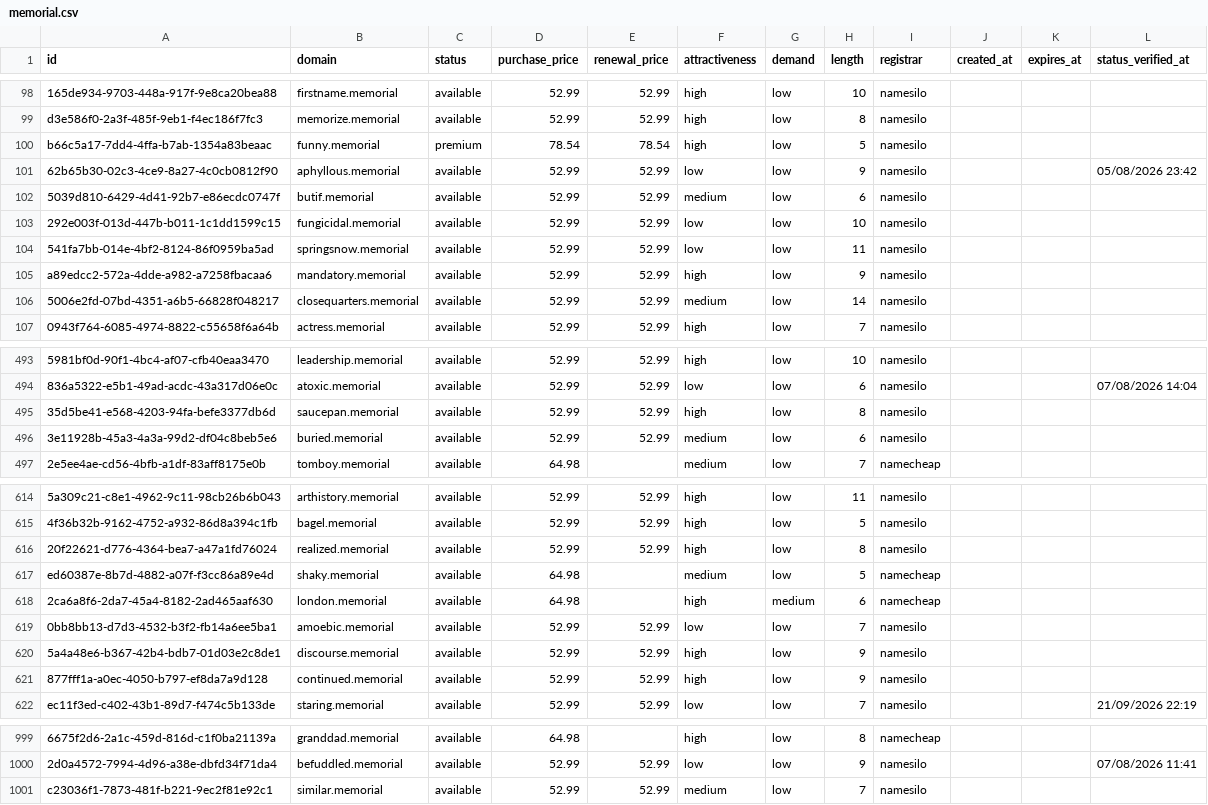
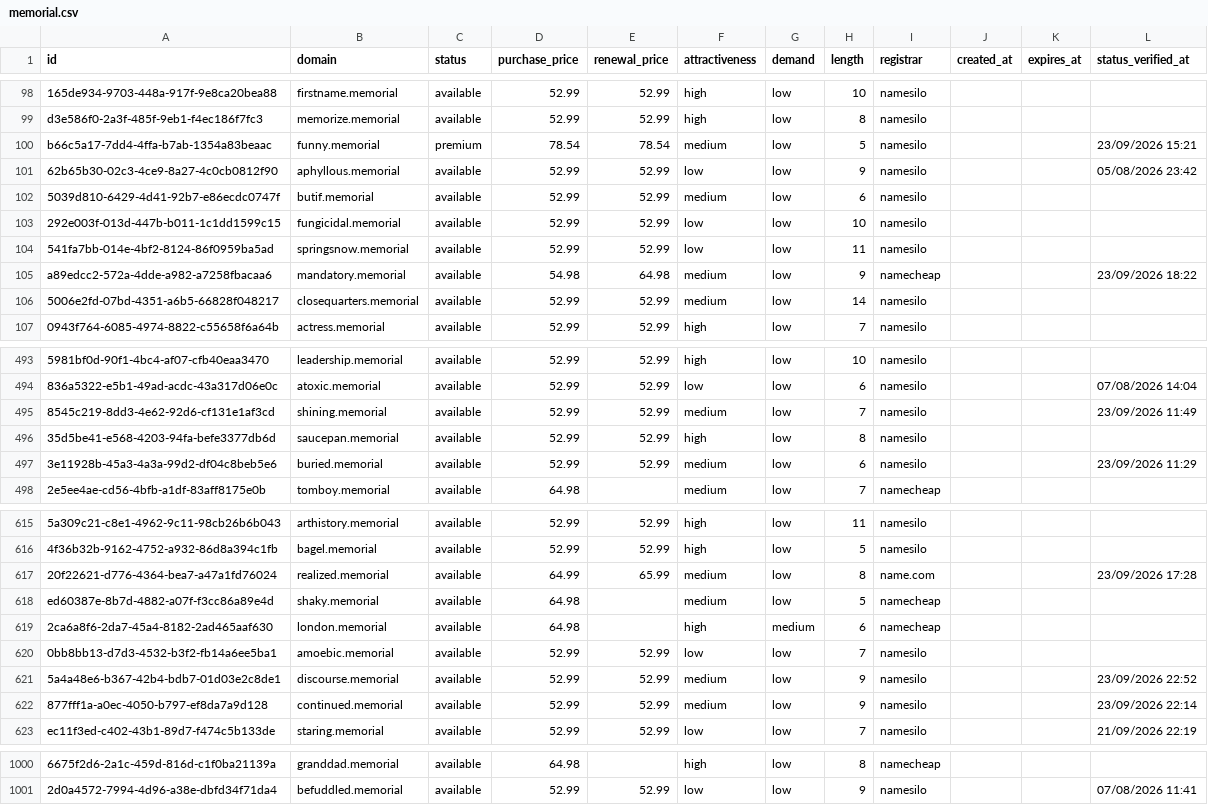
Before and after one commit to UniqueDomains/memorial-oneword-domains, a CSV file: memorial.csv, drawn as a sheet; only a part is shown, gaps mark what is left out; removed rows and columns are numbered as before the commit, all else as after; the diff covers the shown part only; the diff names each change by its address in the sheet, - before the commit and + after, or states it on an @@ line.

Commit message:
Domains update

```diff
--- a/memorial.csv
+++ b/memorial.csv
-F100 (attractiveness): high
+F100 (attractiveness): medium
-L100 (status_verified_at): (empty)
+L100 (status_verified_at): 23/09/2026 15:21
-D105 (purchase_price): 52.99
+D105 (purchase_price): 54.98
-E105 (renewal_price): 52.99
+E105 (renewal_price): 64.98
-F105 (attractiveness): high
+F105 (attractiveness): medium
-I105 (registrar): namesilo
+I105 (registrar): namecheap
-L105 (status_verified_at): (empty)
+L105 (status_verified_at): 23/09/2026 18:22
+row 495: 8545c219-8dd3-4e62-92d6-cf131e1af3cd | shining.memorial | available | 52.99 | 52.99 | medium | low | 7 | namesilo |  |  | 23/09/2026 11:49
-L497 (status_verified_at): (empty)
+L497 (status_verified_at): 23/09/2026 11:29
-D617 (purchase_price): 52.99
+D617 (purchase_price): 64.99
-E617 (renewal_price): 52.99
+E617 (renewal_price): 65.99
-F617 (attractiveness): high
+F617 (attractiveness): medium
-I617 (registrar): namesilo
+I617 (registrar): name.com
-L617 (status_verified_at): (empty)
+L617 (status_verified_at): 23/09/2026 17:28
-F621:F622 (attractiveness): high
+F621:F622 (attractiveness): medium
-L621 (status_verified_at): (empty)
+L621 (status_verified_at): 23/09/2026 22:52
-L622 (status_verified_at): (empty)
+L622 (status_verified_at): 23/09/2026 22:14
-row 1001: c23036f1-7873-481f-b221-9ec2f81e92c1 | similar.memorial | available | 52.99 | 52.99 | medium | low | 7 | namesilo
```
Also changed, not shown: 88 edited cells elsewhere in this file, 4 other files.
